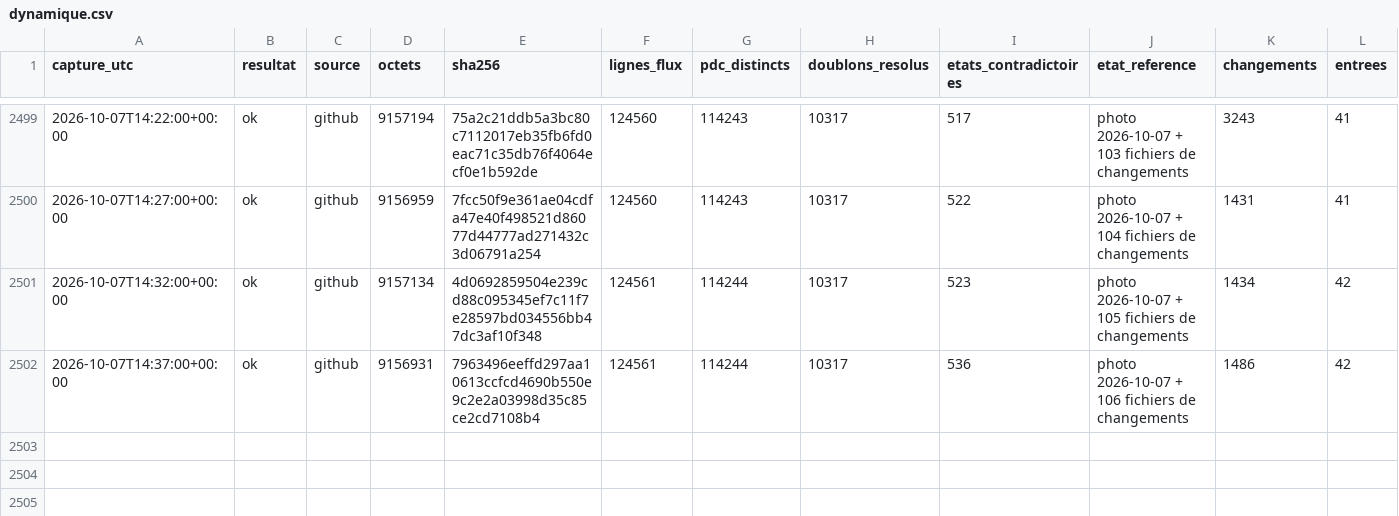
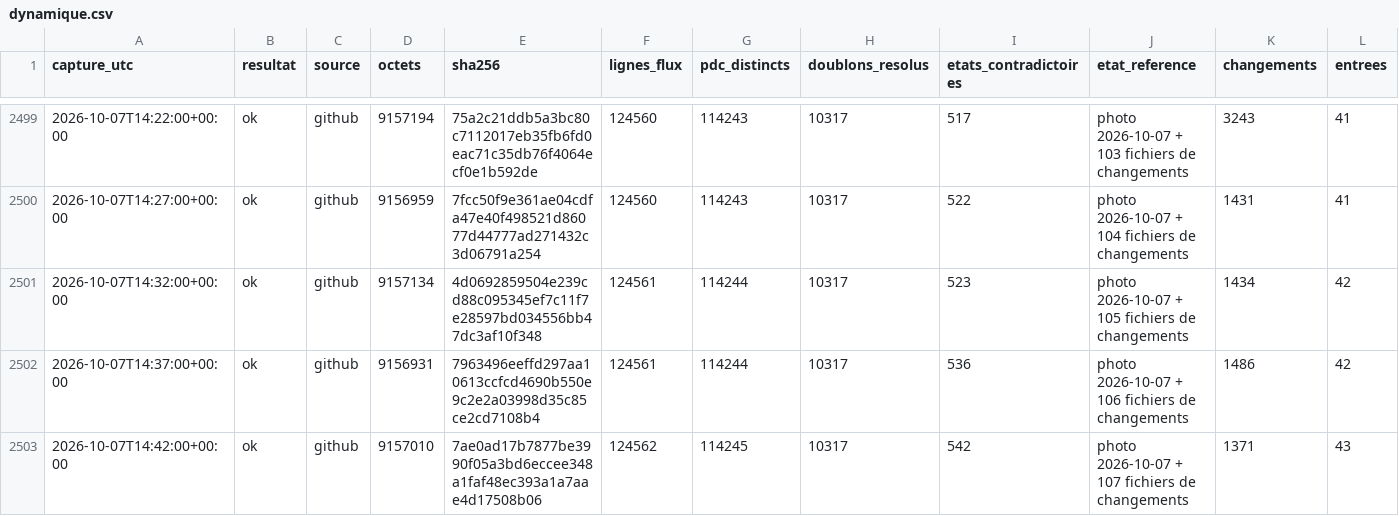
Before and after one commit to matheo-kandra/chargelab, a CSV file: data/collecte/journal/dynamique.csv, drawn as a sheet; only a part is shown, gaps mark what is left out; rows hold the shown columns only; the diff names each change by its address in the sheet, - before the commit and + after, or states it on an @@ line.

Commit message:
collecte locale 2026-10-07T14:42:08Z

```diff
--- a/data/collecte/journal/dynamique.csv
+++ b/data/collecte/journal/dynamique.csv
+row 2503: 2026-10-07T14:42:00+00:00 | ok | github | 9157010 | 7ae0ad17b7877be3990f05a3bd6eccee348a1faf48ec393a1a7aae4d17508b06 | 124562 | 114245 | 10317 | 542 | photo 2026-10-07 + 107 fichiers de changements | 1371 | 43
```
Also changed, not shown: 1 other file.
